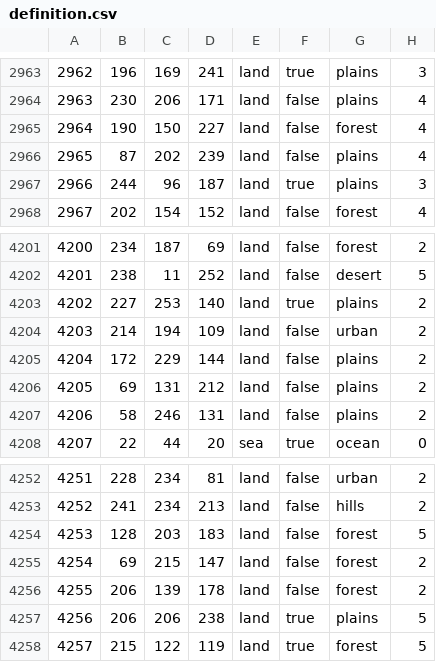
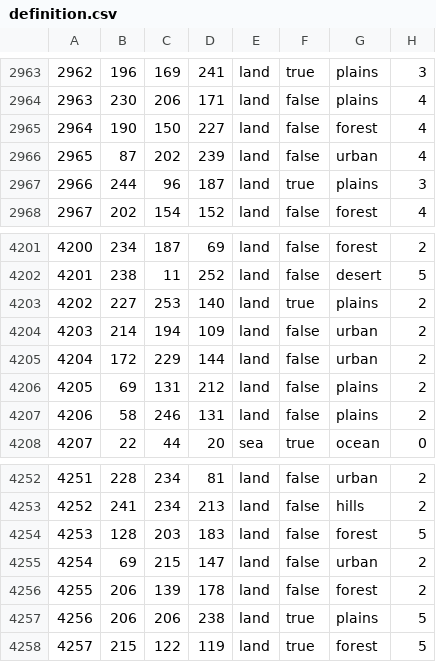
Before and after one commit to Hanntheccho/HOI4-Beyond-Earth, a CSV file: map/definition.csv, drawn as a sheet; only a part is shown, gaps mark what is left out.

```diff
--- a/map/definition.csv
+++ b/map/definition.csv
@@ -2965,3 +2965,3 @@
 2964;190;150;227;land;false;forest;4
-2965;87;202;239;land;false;plains;4
+2965;87;202;239;land;false;urban;4
 2966;244;96;187;land;true;plains;3
@@ -4204,3 +4204,3 @@
 4203;214;194;109;land;false;urban;2
-4204;172;229;144;land;false;plains;2
+4204;172;229;144;land;false;urban;2
 4205;69;131;212;land;false;plains;2
@@ -4254,3 +4254,3 @@
 4253;128;203;183;land;false;forest;5
-4254;69;215;147;land;false;forest;2
+4254;69;215;147;land;false;urban;2
 4255;206;139;178;land;false;forest;2
```
Also changed, not shown: 14 other files.
